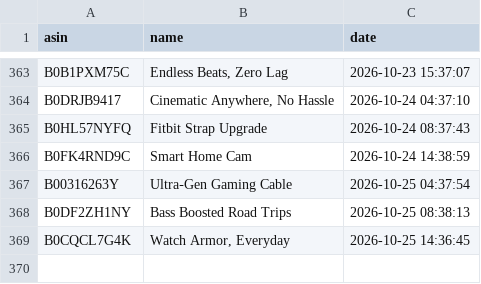
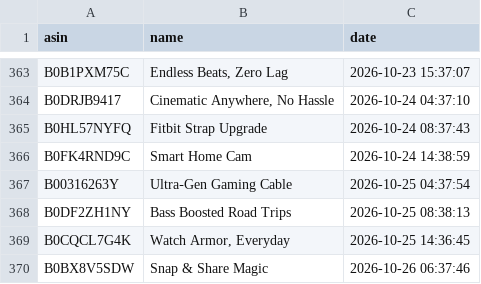
Before and after one commit to smartcartindiaofficial-coder/SmartCart-India, a CSV file: upload_history.csv, drawn as a sheet; only a part is shown, gaps mark what is left out; the diff names each change by its address in the sheet, - before the commit and + after, or states it on an @@ line.

```diff
--- a/upload_history.csv
+++ b/upload_history.csv
+row 370: B0BX8V5SDW | Snap & Share Magic | 2026-10-26 06:37:46
```
Also changed, not shown: 15 other files.
